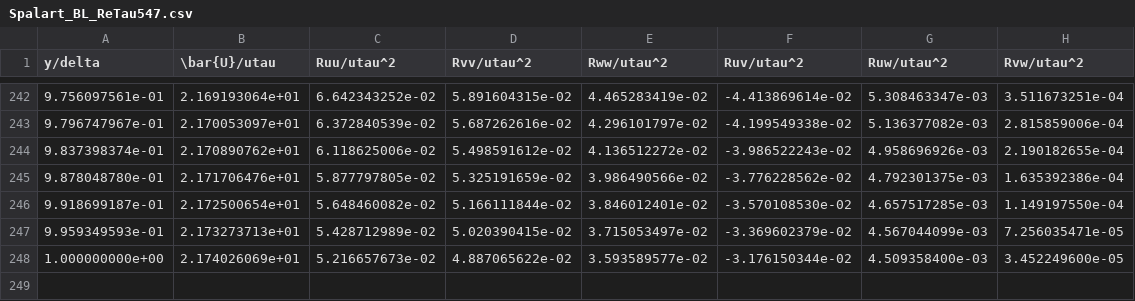
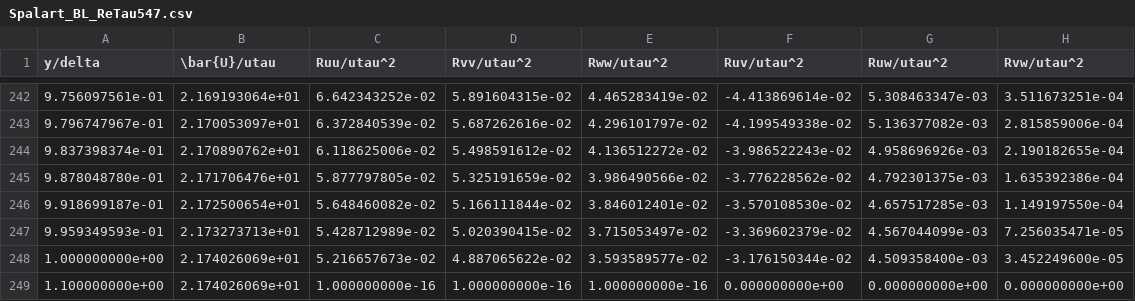
Before and after one commit to kaschau/sempy, a CSV file: stats/Spalart_BL_ReTau547.csv, drawn as a sheet; only a part is shown, gaps mark what is left out; the diff names each change by its address in the sheet, - before the commit and + after, or states it on an @@ line.

Commit message:
Added a new printout function to see stats of the thing. Also generalized bl and channels to use highs and lows better in population function. Added new row to Spalart data so Rij goes to zero in free stream

```diff
--- a/stats/Spalart_BL_ReTau547.csv
+++ b/stats/Spalart_BL_ReTau547.csv
+row 249: 1.100000000e+00 | 2.174026069e+01 | 1.000000000e-16 | 1.000000000e-16 | 1.000000000e-16 | 0.000000000e+00 | 0.000000000e+00 | 0.000000000e+00
```
Also changed, not shown: 3 other files.
